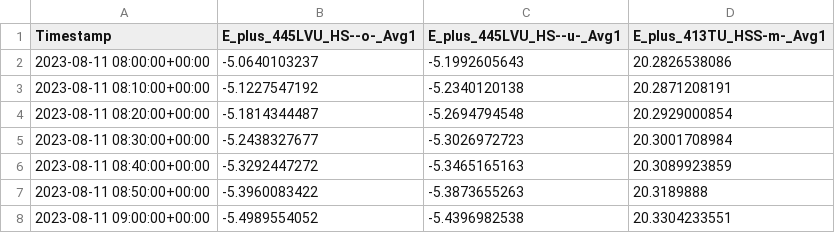
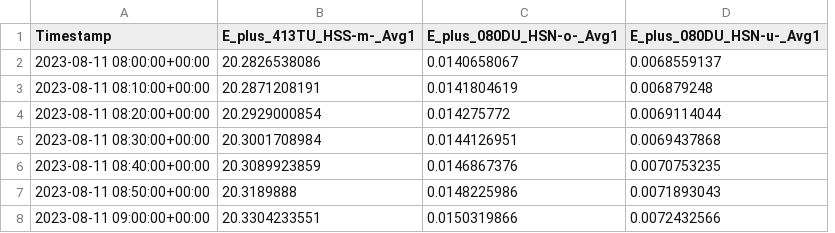
Before and after one commit to soenmezmehmet/NibelungenbrueckeJupyterNFDI, a CSV file: use_cases/nibelungenbruecke_demonstrator_self_weight_fenicsxconcrete/input/sensors/API_df_output.csv, drawn as a sheet; removed rows and columns are numbered as before the commit, all else as after; the diff names each change by its address in the sheet, - before the commit and + after, or states it on an @@ line.

```diff
--- a/use_cases/nibelungenbruecke_demonstrator_self_weight_fenicsxconcrete/input/sensors/API_df_output.csv
+++ b/use_cases/nibelungenbruecke_demonstrator_self_weight_fenicsxconcrete/input/sensors/API_df_output.csv
-column B (E_plus_445LVU_HS--o-_Avg1), rows 2-8: -5.0640103237 | -5.1227547192 | -5.1814344487 | -5.2438327677 | -5.3292447272 | -5.3960083422 | -5.4989554052
-column C (E_plus_445LVU_HS--u-_Avg1), rows 2-8: -5.1992605643 | -5.2340120138 | -5.2694794548 | -5.3026972723 | -5.3465165163 | -5.3873655263 | -5.4396982538
+column C (E_plus_080DU_HSN-o-_Avg1), rows 2-8: 0.0140658067 | 0.0141804619 | 0.014275772 | 0.0144126951 | 0.0146867376 | 0.0148225986 | 0.0150319866
+column D (E_plus_080DU_HSN-u-_Avg1), rows 2-8: 0.0068559137 | 0.006879248 | 0.0069114044 | 0.0069437868 | 0.0070753235 | 0.0071893043 | 0.0072432566
```
Also changed, not shown: 16 other files.
